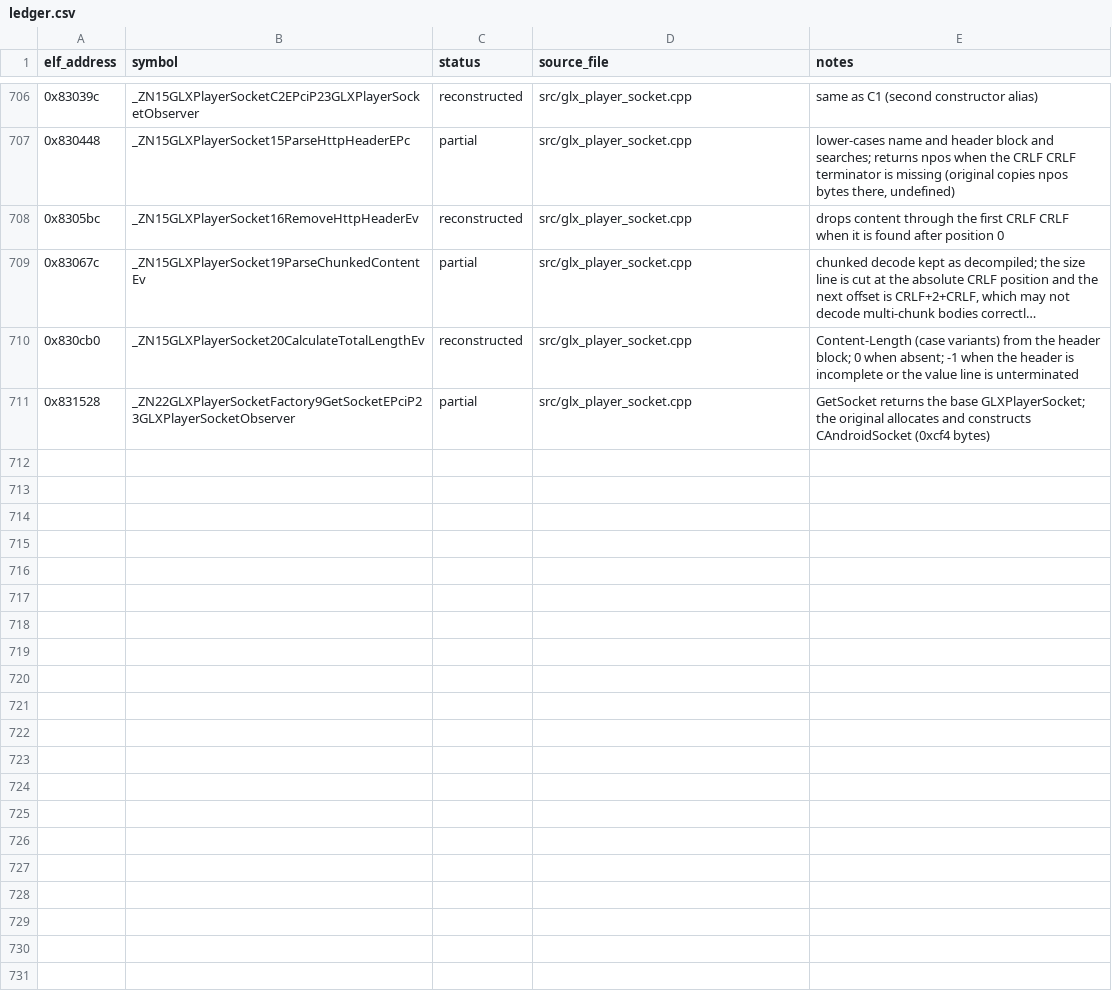
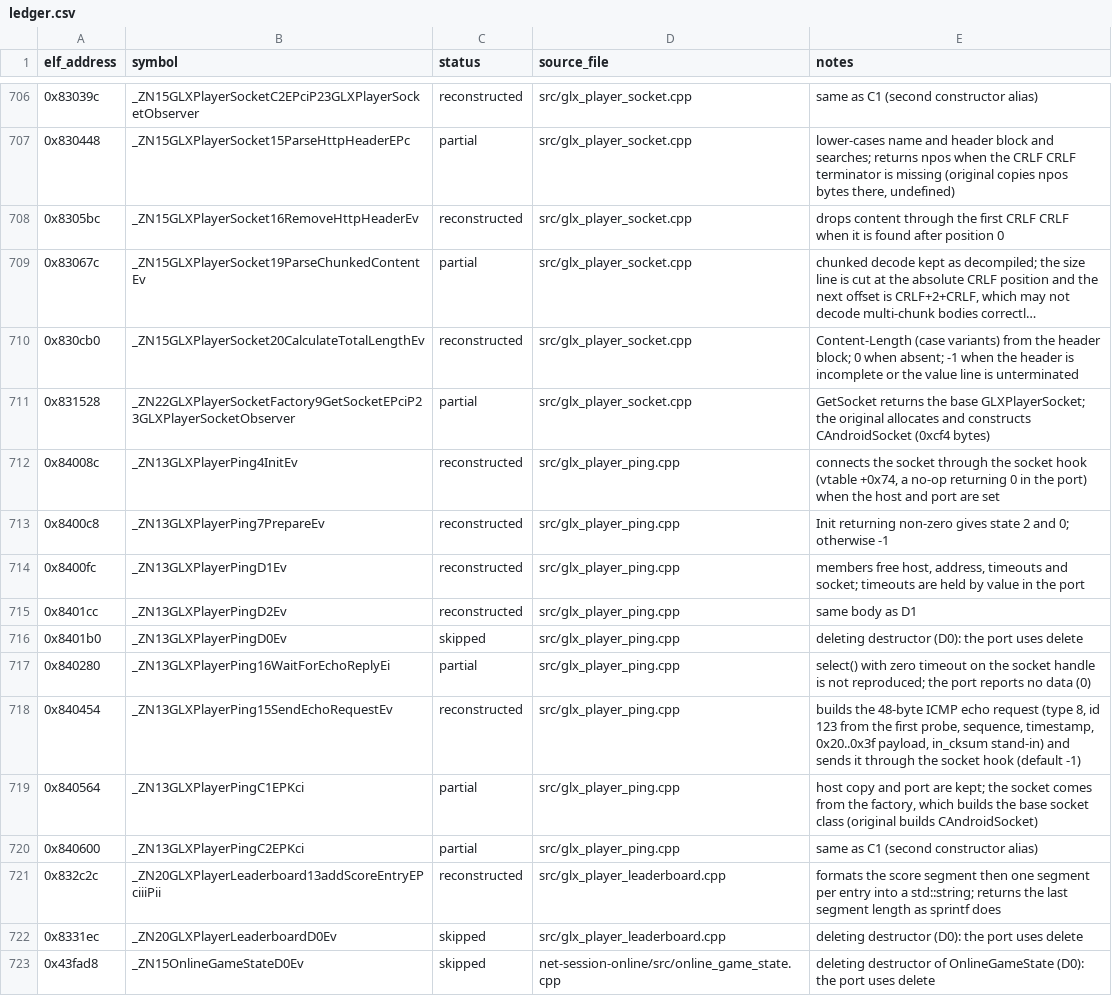
Before and after one commit to Noamcelermajer/DH_sc, a CSV file: port/decomp-reconstruction/net-session-online/ledger.csv, drawn as a sheet; only a part is shown, gaps mark what is left out; long unchanged cells end in ….

```diff
--- a/port/decomp-reconstruction/net-session-online/ledger.csv
+++ b/port/decomp-reconstruction/net-session-online/ledger.csv
@@ -711 +711,13 @@ elf_address,symbol,status,source_file,notes
 0x831528,_ZN22GLXPlayerSocketFactory9GetSocketEPciP23GLXPlayerSocketObserver,partial,src/glx_player_socket.cpp,GetSocket returns the base GLXPlayerSocket; the original allocates and constructs CAndroidSocket (0xcf4 bytes)
+0x84008c,_ZN13GLXPlayerPing4InitEv,reconstructed,src/glx_player_ping.cpp,"connects the socket through the socket hook (vtable +0x74, a no-op returning 0 in the port) when the host and port are set"
+0x8400c8,_ZN13GLXPlayerPing7PrepareEv,reconstructed,src/glx_player_ping.cpp,Init returning non-zero gives state 2 and 0; otherwise -1
+0x8400fc,_ZN13GLXPlayerPingD1Ev,reconstructed,src/glx_player_ping.cpp,"members free host, address, timeouts and socket; timeouts are held by value in the port"
+0x8401cc,_ZN13GLXPlayerPingD2Ev,reconstructed,src/glx_player_ping.cpp,same body as D1
+0x8401b0,_ZN13GLXPlayerPingD0Ev,skipped,src/glx_player_ping.cpp,deleting destructor (D0): the port uses delete
+0x840280,_ZN13GLXPlayerPing16WaitForEchoReplyEi,partial,src/glx_player_ping.cpp,select() with zero timeout on the socket handle is not reproduced; the port reports no data (0)
+0x840454,_ZN13GLXPlayerPing15SendEchoRequestEv,reconstructed,src/glx_player_ping.cpp,"builds the 48-byte ICMP echo request (type 8, id 123 from the first probe, sequence, timestamp, 0x20..0x3f payload, in_cksum stand-in) and sends it through the socket hook (default -1)"
+0x840564,_ZN13GLXPlayerPingC1EPKci,partial,src/glx_player_ping.cpp,"host copy and port are kept; the socket comes from the factory, which builds the base socket class (original builds CAndroidSocket)"
+0x840600,_ZN13GLXPlayerPingC2EPKci,partial,src/glx_player_ping.cpp,same as C1 (second constructor alias)
+0x832c2c,_ZN20GLXPlayerLeaderboard13addScoreEntryEPciiiPii,reconstructed,src/glx_player_leaderboard.cpp,formats the score segment then one segment per entry into a std::string; returns the last segment length as sprintf does
+0x8331ec,_ZN20GLXPlayerLeaderboardD0Ev,skipped,src/glx_player_leaderboard.cpp,deleting destructor (D0): the port uses delete
+0x43fad8,_ZN15OnlineGameStateD0Ev,skipped,net-session-online/src/online_game_state.cpp,deleting destructor of OnlineGameState (D0): the port uses delete
```
Also changed, not shown: 4 other files.
